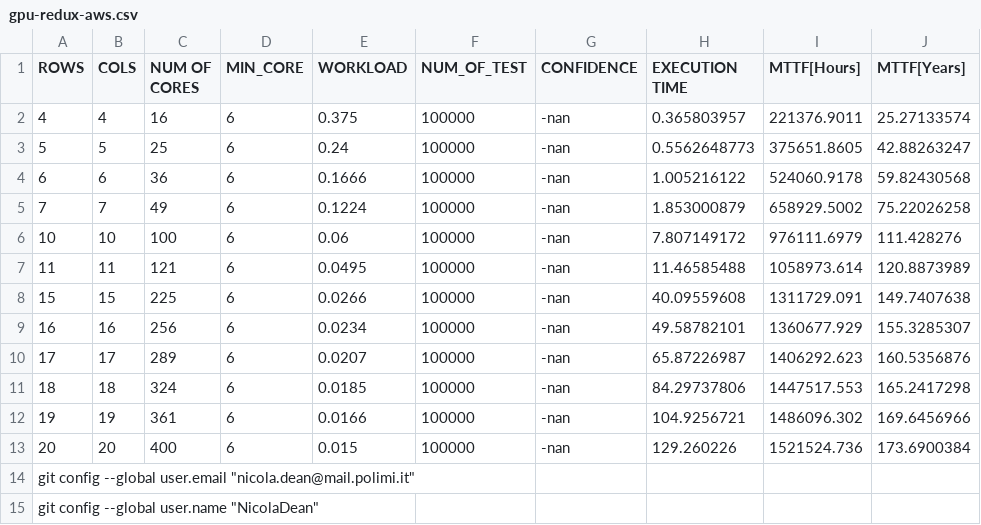
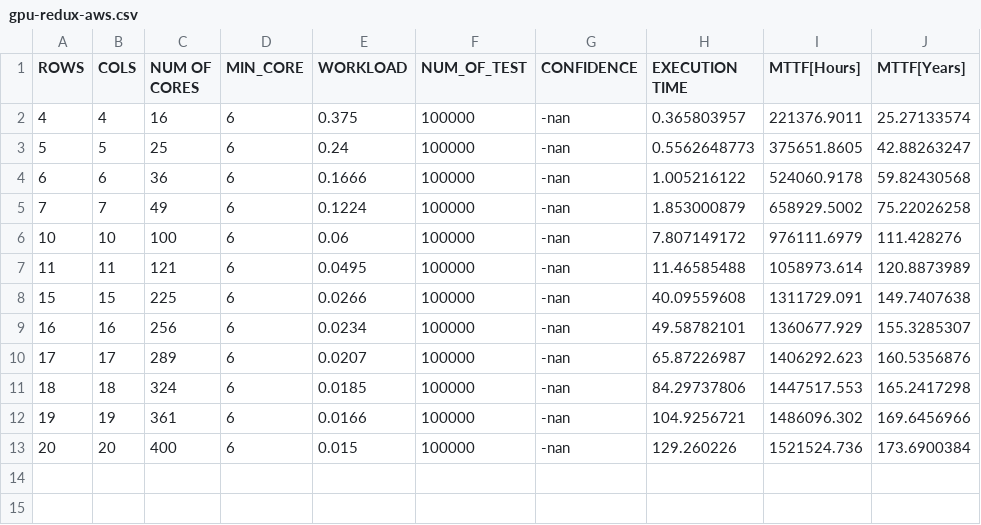
Before and after one commit to D4De/caliper-gpu, a CSV file: statistics/gpu-redux-aws.csv, drawn as a sheet; the diff names each change by its address in the sheet, - before the commit and + after, or states it on an @@ line.

Commit message:
dadsd

```diff
--- a/statistics/gpu-redux-aws.csv
+++ b/statistics/gpu-redux-aws.csv
-row 14: git config --global user.email "nicola.dean@mail.polimi.it"
-row 15: git config --global user.name "NicolaDean"
```
